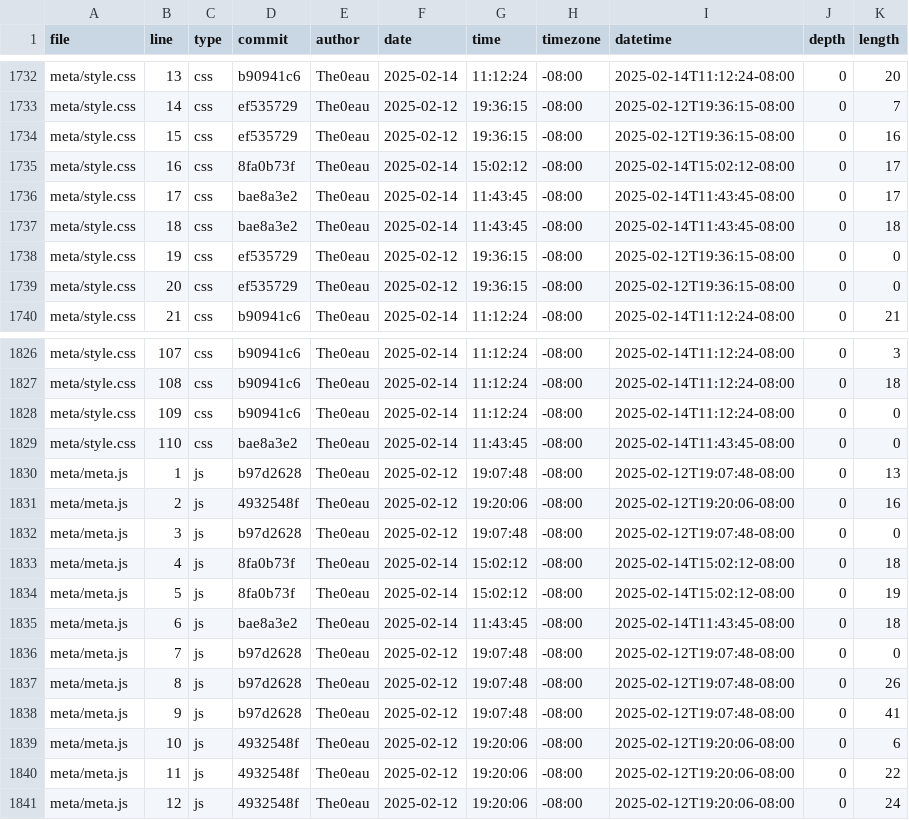
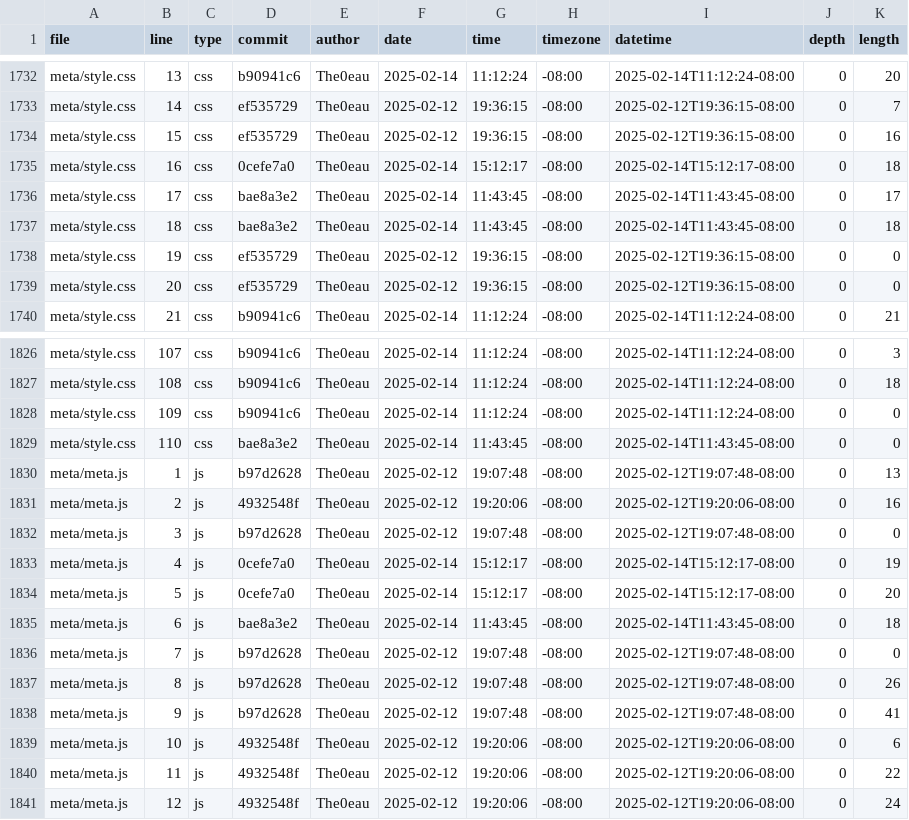
Before and after one commit to The0eau/portfolio, a CSV file: meta/loc.csv, drawn as a sheet; only a part is shown, gaps mark what is left out.

```diff
--- a/meta/loc.csv
+++ b/meta/loc.csv
@@ -1734,3 +1734,3 @@ meta/style.css,14,css,ef535729,The0eau,2025-02-12,19:36:15,-08:00,2025-02-12T19:
 meta/style.css,15,css,ef535729,The0eau,2025-02-12,19:36:15,-08:00,2025-02-12T19:36:15-08:00,0,16
-meta/style.css,16,css,8fa0b73f,The0eau,2025-02-14,15:02:12,-08:00,2025-02-14T15:02:12-08:00,0,17
+meta/style.css,16,css,0cefe7a0,The0eau,2025-02-14,15:12:17,-08:00,2025-02-14T15:12:17-08:00,0,18
 meta/style.css,17,css,bae8a3e2,The0eau,2025-02-14,11:43:45,-08:00,2025-02-14T11:43:45-08:00,0,17
@@ -1832,4 +1832,4 @@ meta/meta.js,2,js,4932548f,The0eau,2025-02-12,19:20:06,-08:00,2025-02-12T19:20:0
 meta/meta.js,3,js,b97d2628,The0eau,2025-02-12,19:07:48,-08:00,2025-02-12T19:07:48-08:00,0,0
-meta/meta.js,4,js,8fa0b73f,The0eau,2025-02-14,15:02:12,-08:00,2025-02-14T15:02:12-08:00,0,18
-meta/meta.js,5,js,8fa0b73f,The0eau,2025-02-14,15:02:12,-08:00,2025-02-14T15:02:12-08:00,0,19
+meta/meta.js,4,js,0cefe7a0,The0eau,2025-02-14,15:12:17,-08:00,2025-02-14T15:12:17-08:00,0,19
+meta/meta.js,5,js,0cefe7a0,The0eau,2025-02-14,15:12:17,-08:00,2025-02-14T15:12:17-08:00,0,20
 meta/meta.js,6,js,bae8a3e2,The0eau,2025-02-14,11:43:45,-08:00,2025-02-14T11:43:45-08:00,0,18
```
